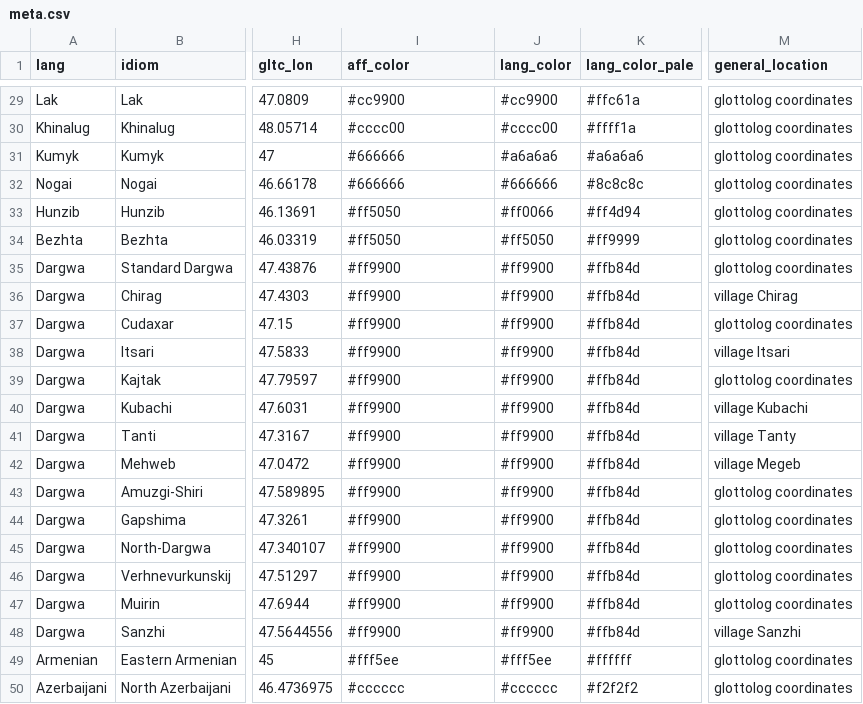
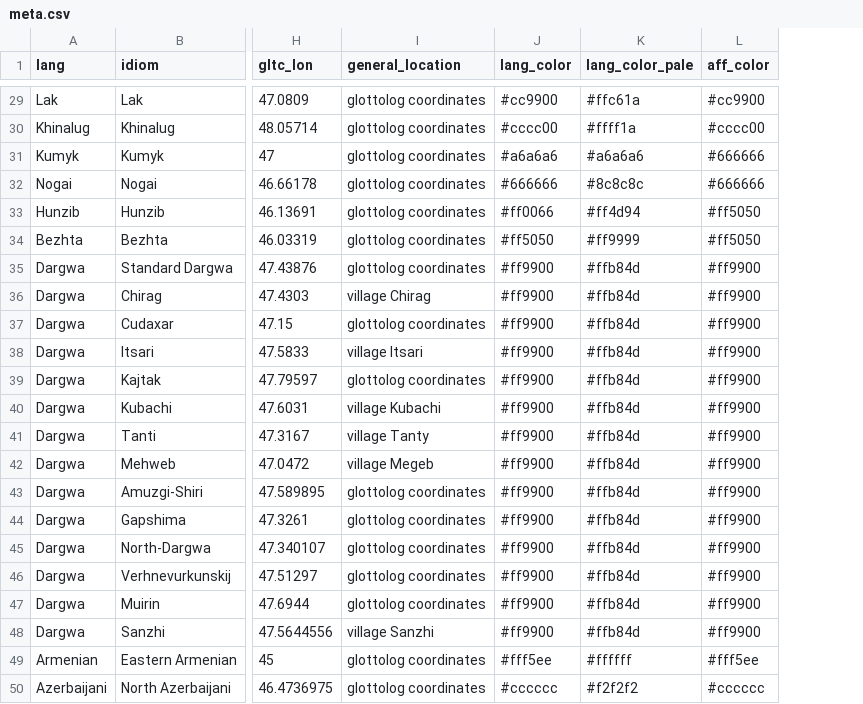
Before and after one commit to sverhees/master_villages, a CSV file: data/meta.csv, drawn as a sheet; only a part is shown, gaps mark what is left out; removed rows and columns are numbered as before the commit, all else as after; the diff covers the shown part only; the diff names each change by its address in the sheet, - before the commit and + after, or states it on an @@ line.

```diff
--- a/data/meta.csv
+++ b/data/meta.csv
+column L (aff_color), rows 29-50: #cc9900 | #cccc00 | #666666 | #666666 | #ff5050 | #ff5050 | #ff9900 | #ff9900 | #ff9900 | #ff9900 | #ff9900 | #ff9900 | #ff9900 | #ff9900 | #ff9900 | #ff9900 | #ff9900 | #ff9900 | #ff9900 | #ff9900 | #fff5ee | #cccccc
-column M (general_location), rows 29-50: glottolog coordinates | glottolog coordinates | glottolog coordinates | glottolog coordinates | glottolog coordinates | glottolog coordinates | glottolog coordinates | village Chirag | glottolog coordinates | village Itsari | glottolog coordinates | village Kubachi | village Tanty | village Megeb | glottolog coordinates | glottolog coordinates | glottolog coordinates | glottolog coordinates | glottolog coordinates | village Sanzhi | glottolog coordinates | glottolog coordinates
-I1: aff_color
+I1: general_location
-I29 (general_location): #cc9900
+I29 (general_location): glottolog coordinates
-I30 (general_location): #cccc00
+I30 (general_location): glottolog coordinates
-I31:I32 (general_location): #666666
+I31:I32 (general_location): glottolog coordinates
-I33:I34 (general_location): #ff5050
+I33:I34 (general_location): glottolog coordinates
-I35 (general_location): #ff9900
+I35 (general_location): glottolog coordinates
-I36 (general_location): #ff9900
+I36 (general_location): village Chirag
-I37 (general_location): #ff9900
+I37 (general_location): glottolog coordinates
-I38 (general_location): #ff9900
+I38 (general_location): village Itsari
-I39 (general_location): #ff9900
+I39 (general_location): glottolog coordinates
-I40 (general_location): #ff9900
+I40 (general_location): village Kubachi
-I41 (general_location): #ff9900
+I41 (general_location): village Tanty
-I42 (general_location): #ff9900
+I42 (general_location): village Megeb
-I43:I47 (general_location): #ff9900
+I43:I47 (general_location): glottolog coordinates
-I48 (general_location): #ff9900
+I48 (general_location): village Sanzhi
-I49 (general_location): #fff5ee
+I49 (general_location): glottolog coordinates
-I50 (general_location): #cccccc
+I50 (general_location): glottolog coordinates
```
Also changed, not shown: 27 edited cells elsewhere in this file, 1 other file.
